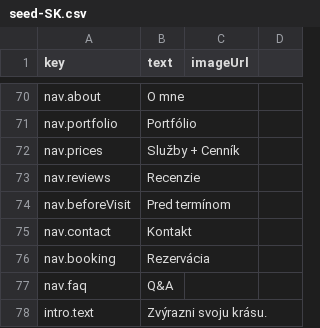
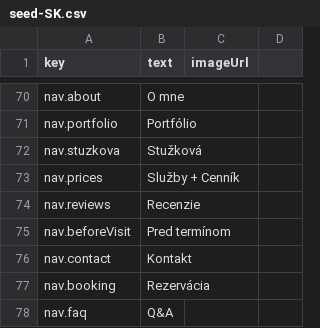
Before and after one commit to Palo124/juliamakeup, a CSV file: google-apps-script/site-texts/seed-SK.csv, drawn as a sheet; only a part is shown, gaps mark what is left out; the shorter side is filled out with more unchanged rows; the diff names each change by its address in the sheet, - before the commit and + after, or states it on an @@ line.

```diff
--- a/google-apps-script/site-texts/seed-SK.csv
+++ b/google-apps-script/site-texts/seed-SK.csv
+row 72: nav.stuzkova | Stužková
```
Also changed, not shown: google-apps-script/site-texts/seed-ENG.csv, 14 other files.
